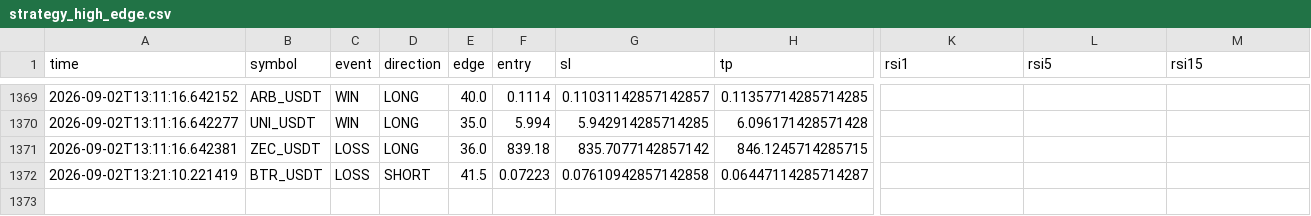
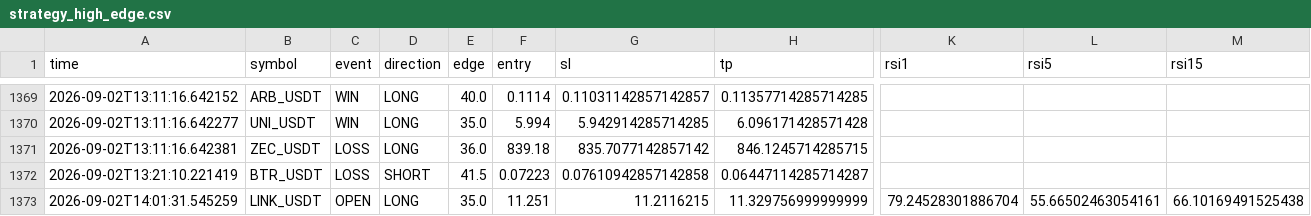
Before and after one commit to Sho-Sho122/mexc-monitor, a CSV file: strategy_high_edge.csv, drawn as a sheet; only a part is shown, gaps mark what is left out; rows hold the shown columns only; the diff names each change by its address in the sheet, - before the commit and + after, or states it on an @@ line.

```diff
--- a/strategy_high_edge.csv
+++ b/strategy_high_edge.csv
+row 1373: 2026-09-02T14:01:31.545259 | LINK_USDT | OPEN | LONG | 35.0 | 11.251 | 11.2116215 | 11.329756999999999 | 79.24528301886704 | 55.66502463054161 | 66.10169491525438
```
Also changed, not shown: strategy_pullback.csv, 8 other files.
